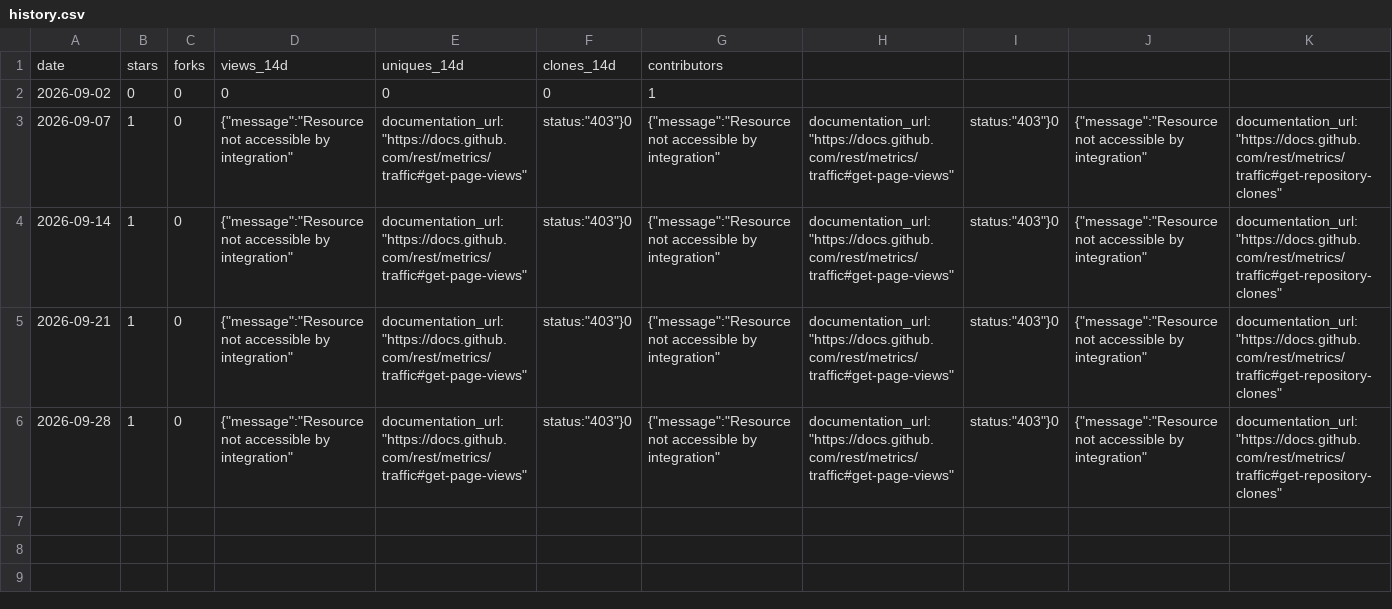
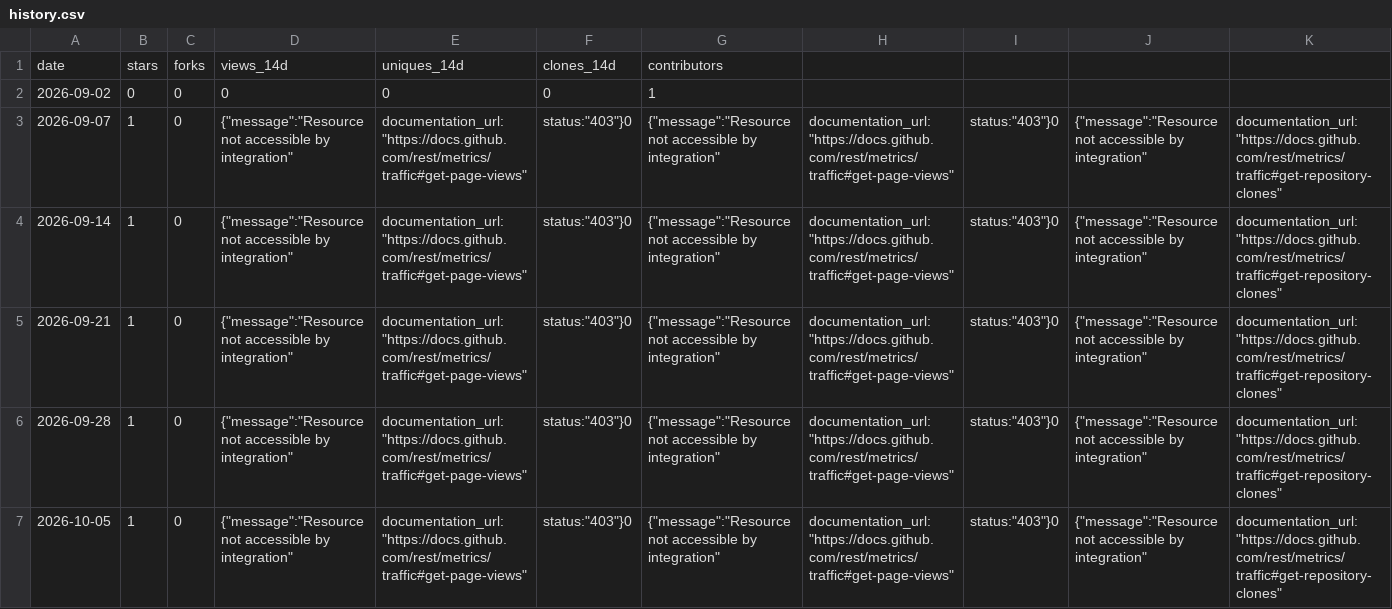
Before and after one commit to Souraka229/african-ai-founder-os, a CSV file: 07-metrics/history.csv, drawn as a sheet; only a part is shown; rows hold the shown columns only; the diff names each change by its address in the sheet, - before the commit and + after, or states it on an @@ line.

```diff
--- a/07-metrics/history.csv
+++ b/07-metrics/history.csv
+row 7: 2026-10-05 | 1 | 0 | {"message":"Resource not accessible by integration" | documentation_url:"https://docs.github.com/rest/metrics/traffic#get-page-views" | status:"403"}0 | {"message":"Resource not accessible by integration" | documentation_url:"https://docs.github.com/rest/metrics/traffic#get-page-views" | status:"403"}0 | {"message":"Resource not accessible by integration" | documentation_url:"https://docs.github.com/rest/metrics/traffic#get-repository-clones"
```
